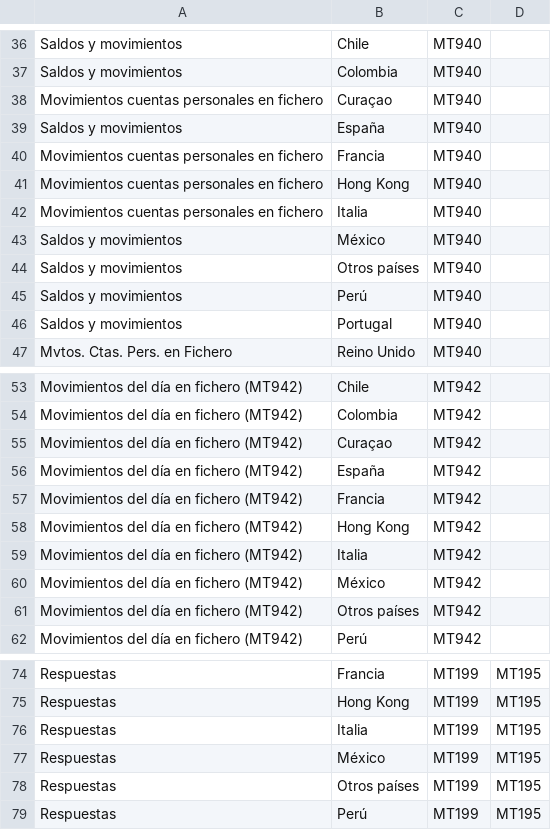
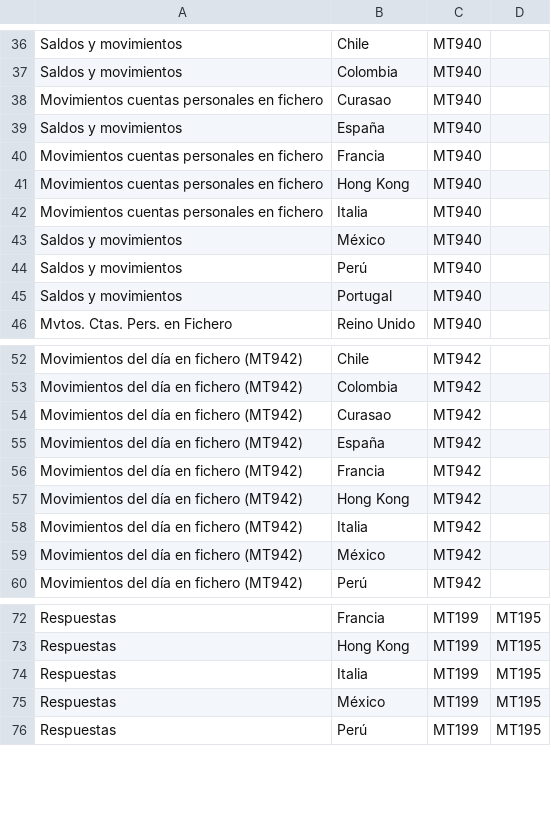
Before and after one commit to TipplerPhysics/gcs-areacliente, a CSV file: GCS/war/datadocs/serviceFiles____.csv, drawn as a sheet; only a part is shown, gaps mark what is left out; the diff covers the shown part only.

```diff
--- a/GCS/war/datadocs/serviceFiles____.csv
+++ b/GCS/war/datadocs/serviceFiles____.csv
@@ -38 +38 @@ Saldos y movimientos;Colombia;MT940;
-Movimientos cuentas personales en fichero;Curaçao;MT940;
+Movimientos cuentas personales en fichero;Curasao;MT940
@@ -44 +43,0 @@ Saldos y movimientos;México;MT940;
-Saldos y movimientos;Otros países;MT940;
@@ -55 +54 @@ Movimientos del día en fichero (MT942);Colombia;MT942;
-Movimientos del día en fichero (MT942);Curaçao;MT942;
+Movimientos del día en fichero (MT942);Curasao;MT942
@@ -61 +59,0 @@ Movimientos del día en fichero (MT942);México;MT942;
-Movimientos del día en fichero (MT942);Otros países;MT942;
@@ -78 +75,0 @@ Respuestas;México;MT199; MT195
-Respuestas;Otros países;MT199; MT195
```
Also changed, not shown: 1 edited cell elsewhere in this file, 24 other files.
